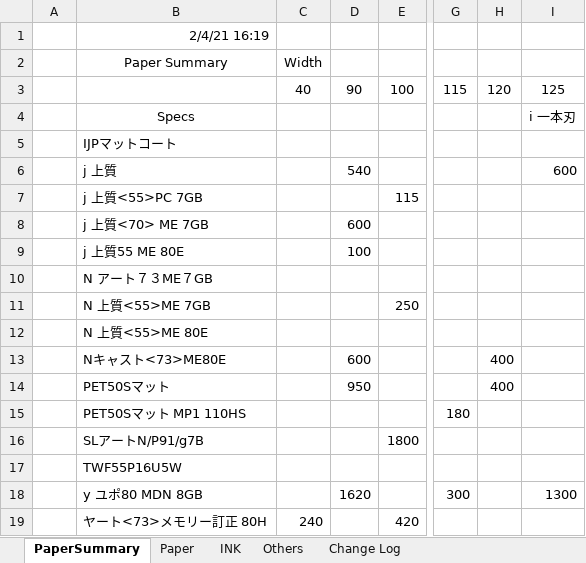
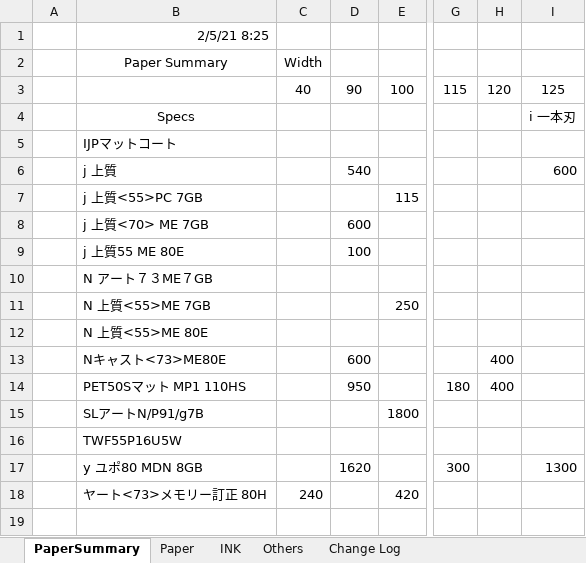
Before and after one commit to vicktor9450/demoSKU, an Excel workbook: Backup06.xlsm, sheet PaperSummary, drawn as a sheet; only a part is shown, gaps mark what is left out; values as stored, in another font and other column widths than the file's, no borders; removed rows and columns are numbered as before the commit, all else as after; rows hold the shown columns only; the diff names each change by its address in the sheet, - before the commit and + after, or states it on an @@ line.

Commit message:
updated name PET

```diff
--- a/Backup06.xlsm (sheet PaperSummary)
+++ b/Backup06.xlsm (sheet PaperSummary)
-B1: 2/4/21 16:19
+B1: 2/5/21 8:25
-row 14:  | PET50Sマット |  | 950 |  |  | 400
-D14: (empty)
+D14: 950
-H14: (empty)
+H14: 400
```
Also changed, not shown: sheet Paper, hidden cells.
